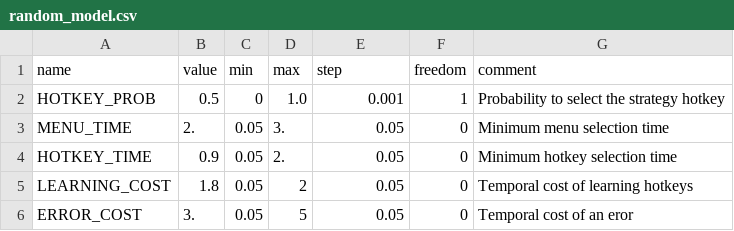
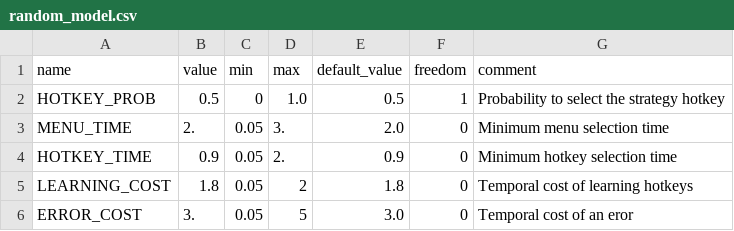
Before and after one commit to gillesbailly/KS-Transition, a CSV file: parameters/random_model.csv, drawn as a sheet.

Commit message:
fix: - display metainfo - include linear constraints in parameter estimation - include techniques with only 2 actions (Disable) - optimize code performance and readability - Estimate MSE for model simulation - include variant names for models

```diff
--- a/parameters/random_model.csv
+++ b/parameters/random_model.csv
@@ -1,6 +1,6 @@
-name;value;min;max;step;freedom;comment
-HOTKEY_PROB;0.5;0;1.0;0.001;1; Probability to select the strategy hotkey
-MENU_TIME;2.;0.05;3.;0.05;0; Minimum menu selection time
-HOTKEY_TIME;0.9;0.05;2.;0.05;0; Minimum hotkey selection time
-LEARNING_COST;1.8;0.05;2;0.05;0; Temporal cost of learning hotkeys
-ERROR_COST;3.;0.05;5;0.05;0; Temporal cost of an eror
+name;value;min;max;default_value;freedom;comment
+HOTKEY_PROB;0.5;0;1.0;0.5;1; Probability to select the strategy hotkey
+MENU_TIME;2.;0.05;3.;2.0;0; Minimum menu selection time
+HOTKEY_TIME;0.9;0.05;2.;0.9;0; Minimum hotkey selection time
+LEARNING_COST;1.8;0.05;2;1.8;0; Temporal cost of learning hotkeys
+ERROR_COST;3.;0.05;5;3.0;0; Temporal cost of an eror
```
Also changed, not shown: parameters/CK_model.csv, parameters/ILHP_model.csv, 20 other files.
